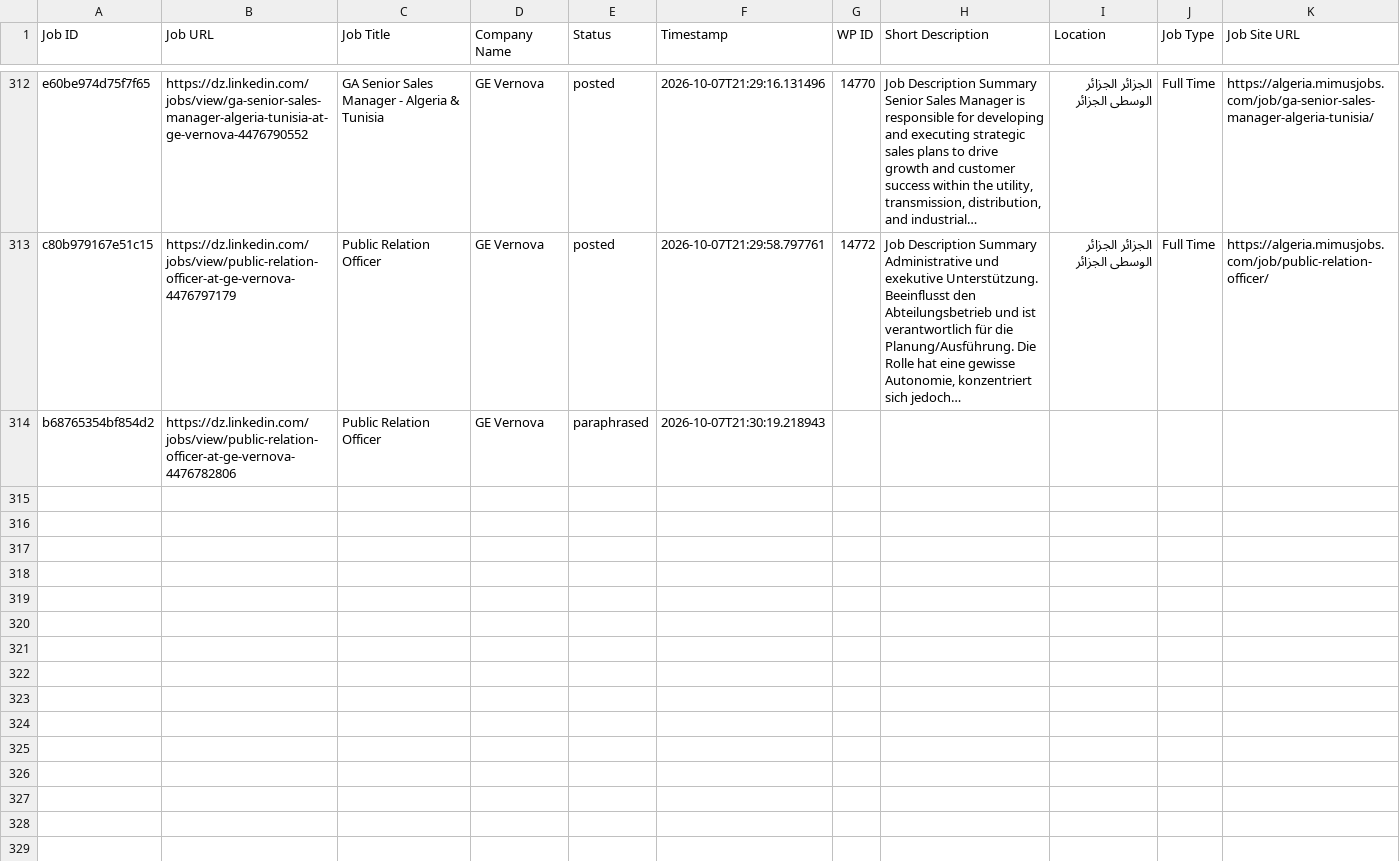
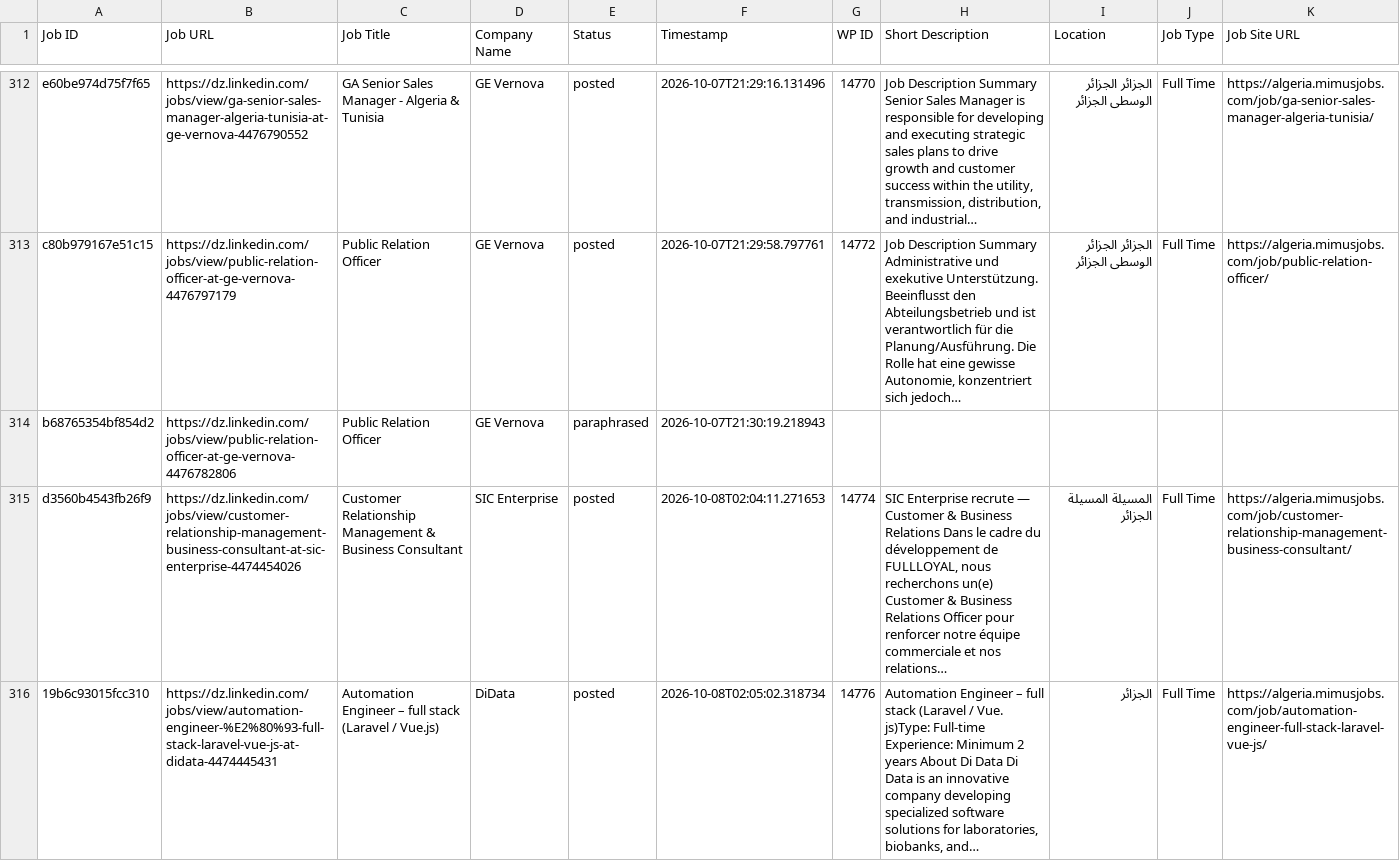
Before and after one commit to projectfetcher/dz, a CSV file: processed_jobs_algeria.csv, drawn as a sheet; only a part is shown, gaps mark what is left out.

```diff
--- a/processed_jobs_algeria.csv
+++ b/processed_jobs_algeria.csv
@@ -314 +314,3 @@ c80b979167e51c15,https://dz.linkedin.com/jobs/view/public-relation-officer-at-ge
 b68765354bf854d2,https://dz.linkedin.com/jobs/view/public-relation-officer-at-ge-vernova-4476782806,Public Relation Officer,GE Vernova,paraphrased,2026-10-07T21:30:19.218943,,,,,
+d3560b4543fb26f9,https://dz.linkedin.com/jobs/view/customer-relationship-management-business-consultant-at-sic-enterprise-4474454026,Customer Relationship Management & Business Consultant,SIC Enterprise,posted,2026-10-08T02:04:11.271653,14774,"SIC Enterprise recrute — Customer & Business Relations Dans le cadre du développement de FULLLOYAL, nous recherchons un(e) Customer & Business Relations Officer pour renforcer notre équipe commerciale et nos relations…",المسيلة المسيلة الجزائر,Full Time,https://algeria.mimusjobs.com/job/customer-relationship-management-business-consultant/
+19b6c93015fcc310,https://dz.linkedin.com/jobs/view/automation-engineer-%E2%80%93-full-stack-laravel-vue-js-at-didata-4474445431,Automation Engineer – full stack (Laravel / Vue.js),DiData,posted,2026-10-08T02:05:02.318734,14776,"Automation Engineer – full stack (Laravel / Vue. js)Type: Full-time Experience: Minimum 2 years About Di Data Di Data is an innovative company developing specialized software solutions for laboratories, biobanks, and…",الجزائر,Full Time,https://algeria.mimusjobs.com/job/automation-engineer-full-stack-laravel-vue-js/
```
